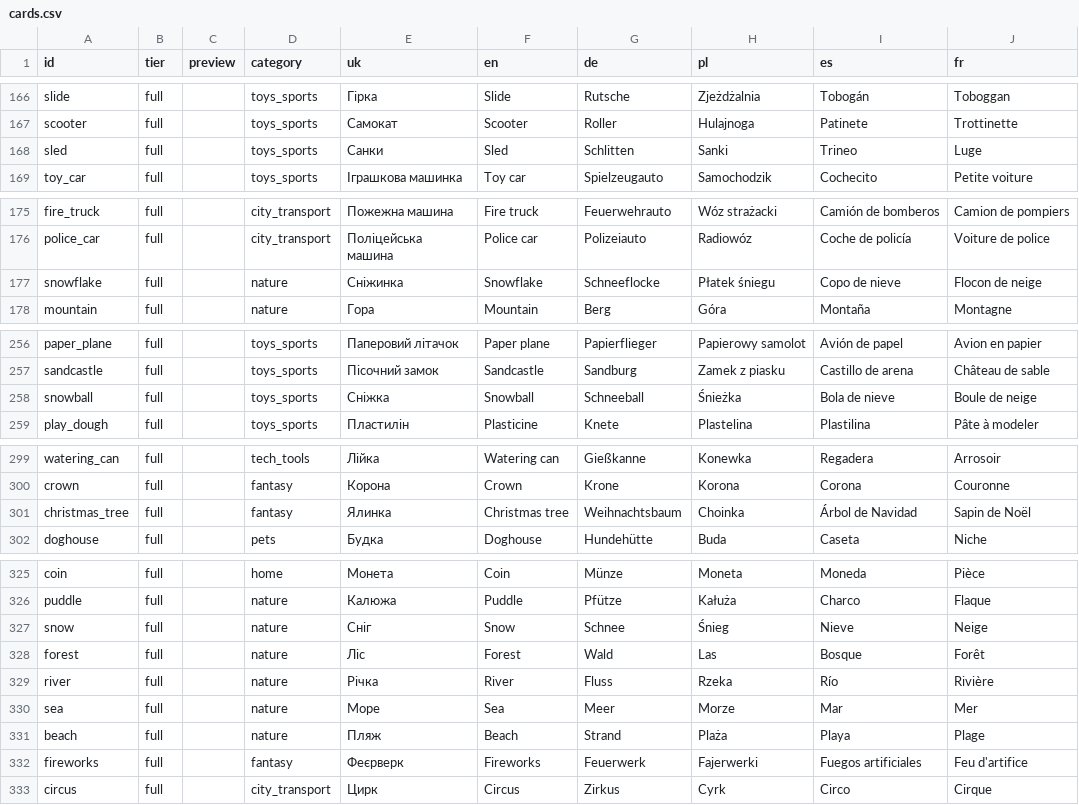
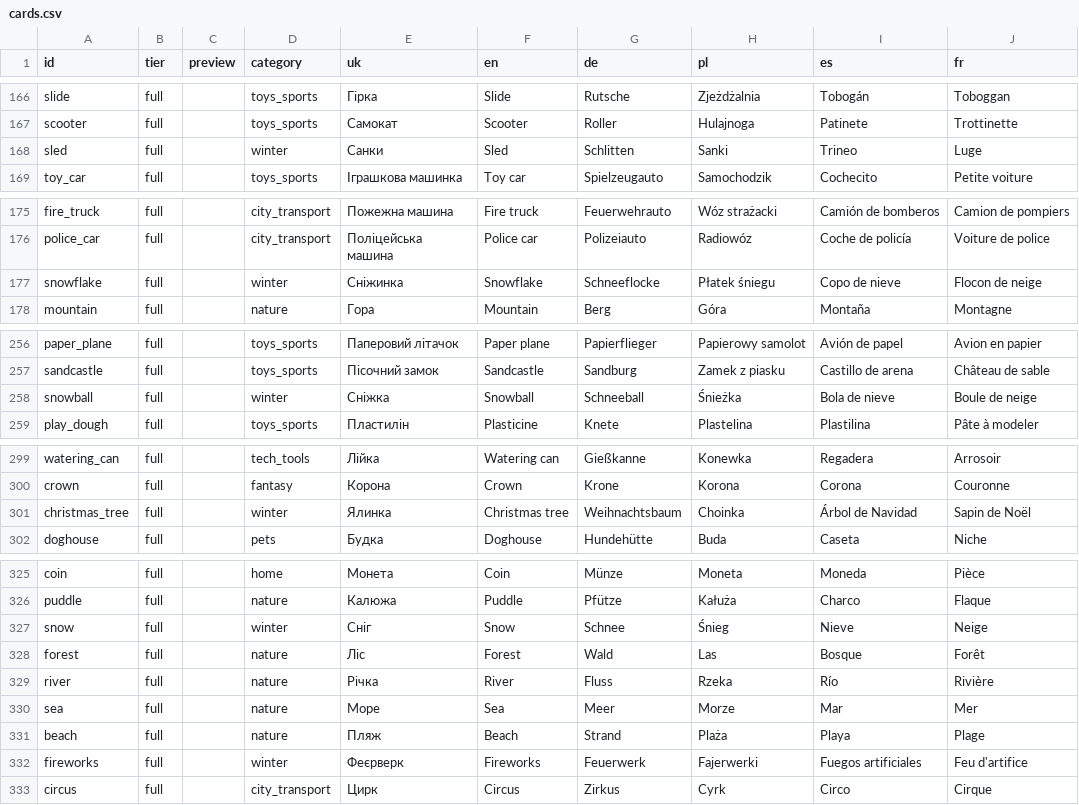
Before and after one commit to yurii-hunter/alias-content, a CSV file: cards.csv, drawn as a sheet; only a part is shown, gaps mark what is left out; the diff covers the shown part only.

```diff
--- a/cards.csv
+++ b/cards.csv
@@ -167,3 +167,3 @@ slide,full,,toys_sports,Гірка,Slide,Rutsche,Zjeżdżalnia,Tobogán,Toboggan
 scooter,full,,toys_sports,Самокат,Scooter,Roller,Hulajnoga,Patinete,Trottinette
-sled,full,,toys_sports,Санки,Sled,Schlitten,Sanki,Trineo,Luge
+sled,full,,winter,Санки,Sled,Schlitten,Sanki,Trineo,Luge
 toy_car,full,,toys_sports,Іграшкова машинка,Toy car,Spielzeugauto,Samochodzik,Cochecito,Petite voiture
@@ -176,3 +176,3 @@ fire_truck,full,,city_transport,Пожежна машина,Fire truck,Feuerwehr
 police_car,full,,city_transport,Поліцейська машина,Police car,Polizeiauto,Radiowóz,Coche de policía,Voiture de police
-snowflake,full,,nature,Сніжинка,Snowflake,Schneeflocke,Płatek śniegu,Copo de nieve,Flocon de neige
+snowflake,full,,winter,Сніжинка,Snowflake,Schneeflocke,Płatek śniegu,Copo de nieve,Flocon de neige
 mountain,full,,nature,Гора,Mountain,Berg,Góra,Montaña,Montagne
@@ -257,3 +257,3 @@ paper_plane,full,,toys_sports,Паперовий літачок,Paper plane,Papi
 sandcastle,full,,toys_sports,Пісочний замок,Sandcastle,Sandburg,Zamek z piasku,Castillo de arena,Château de sable
-snowball,full,,toys_sports,Сніжка,Snowball,Schneeball,Śnieżka,Bola de nieve,Boule de neige
+snowball,full,,winter,Сніжка,Snowball,Schneeball,Śnieżka,Bola de nieve,Boule de neige
 play_dough,full,,toys_sports,Пластилін,Plasticine,Knete,Plastelina,Plastilina,Pâte à modeler
@@ -300,3 +300,3 @@ watering_can,full,,tech_tools,Лійка,Watering can,Gießkanne,Konewka,Regader
 crown,full,,fantasy,Корона,Crown,Krone,Korona,Corona,Couronne
-christmas_tree,full,,fantasy,Ялинка,Christmas tree,Weihnachtsbaum,Choinka,Árbol de Navidad,Sapin de Noël
+christmas_tree,full,,winter,Ялинка,Christmas tree,Weihnachtsbaum,Choinka,Árbol de Navidad,Sapin de Noël
 doghouse,full,,pets,Будка,Doghouse,Hundehütte,Buda,Caseta,Niche
@@ -326,3 +326,3 @@ coin,full,,home,Монета,Coin,Münze,Moneta,Moneda,Pièce
 puddle,full,,nature,Калюжа,Puddle,Pfütze,Kałuża,Charco,Flaque
-snow,full,,nature,Сніг,Snow,Schnee,Śnieg,Nieve,Neige
+snow,full,,winter,Сніг,Snow,Schnee,Śnieg,Nieve,Neige
 forest,full,,nature,Ліс,Forest,Wald,Las,Bosque,Forêt
@@ -331,3 +331,3 @@ sea,full,,nature,Море,Sea,Meer,Morze,Mar,Mer
 beach,full,,nature,Пляж,Beach,Strand,Plaża,Playa,Plage
-fireworks,full,,fantasy,Феєрверк,Fireworks,Feuerwerk,Fajerwerki,Fuegos artificiales,Feu d'artifice
+fireworks,full,,winter,Феєрверк,Fireworks,Feuerwerk,Fajerwerki,Fuegos artificiales,Feu d'artifice
 circus,full,,city_transport,Цирк,Circus,Zirkus,Cyrk,Circo,Cirque
```
Also changed, not shown: 12 added rows and 14 edited cells elsewhere in this file, categories.csv, words.csv, 16 other files.
